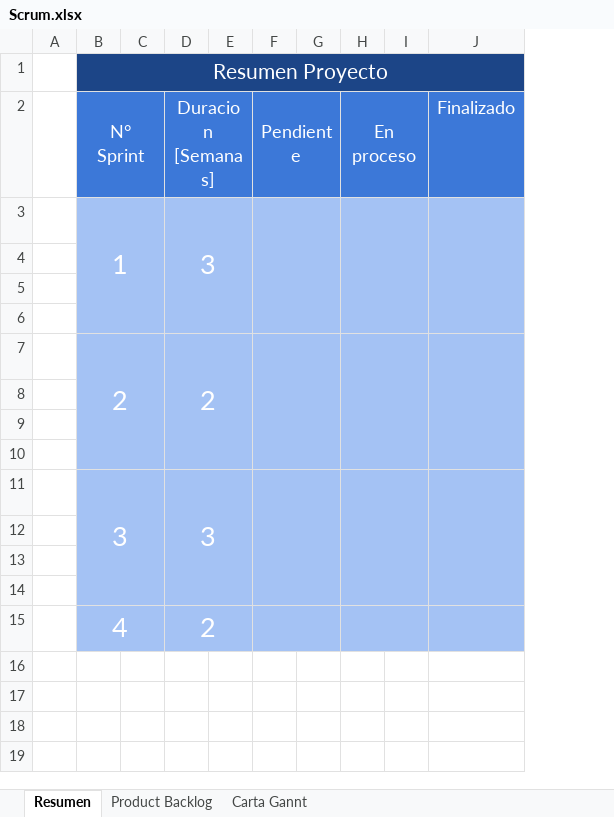
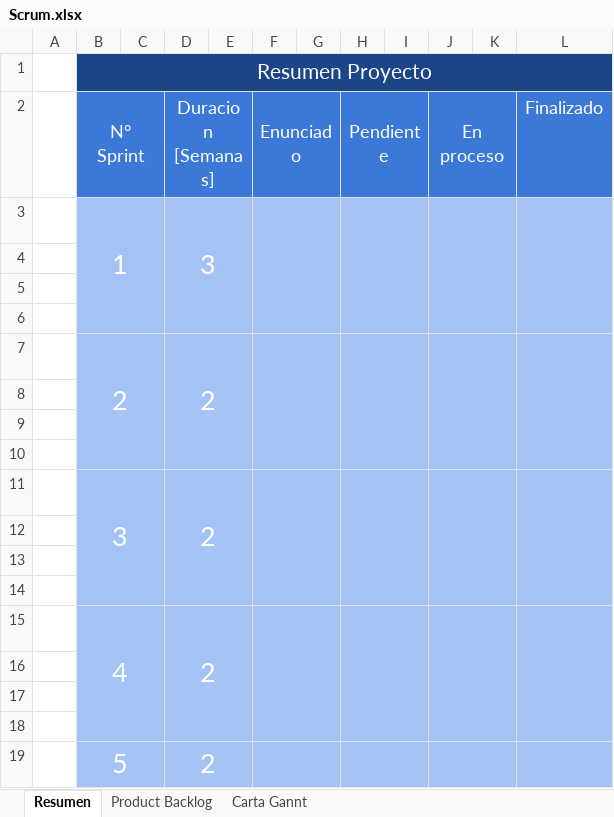
Before and after one commit to ReinaldoBustamante/Proyecto-gestor-fichas-clinicas, an Excel workbook: Documentacion/Scrum.xlsx, sheet Resumen, drawn as a sheet; values as stored, in another font and other column widths than the file's, no borders; charts and pictures not drawn; the diff names each change by its address in the sheet, - before the commit and + after, or states it on an @@ line.

```diff
--- a/Documentacion/Scrum.xlsx (sheet Resumen)
+++ b/Documentacion/Scrum.xlsx (sheet Resumen)
+column F (Enunciado), empty
+column G, empty
-D11 (Duracion [Semanas]): 3
+D11 (Duracion [Semanas]): 2
+L15:L18 merged
+row 16: (empty)
+row 17: (empty)
+row 18: (empty)
+row 19:  | 5 |  | 2
```
Also changed, not shown: sheet Carta Gannt, sheet Product Backlog, charts or pictures.
